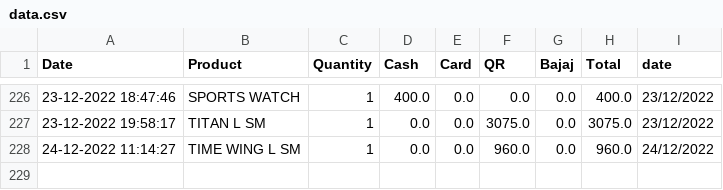
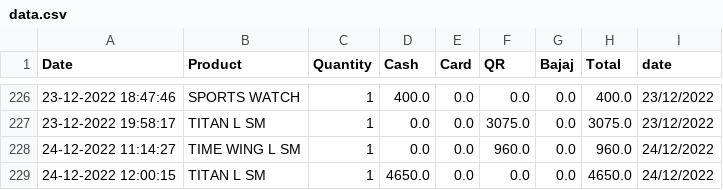
Before and after one commit to harishindl/sales_test, a CSV file: data.csv, drawn as a sheet; only a part is shown, gaps mark what is left out; the diff names each change by its address in the sheet, - before the commit and + after, or states it on an @@ line.

Commit message:
committing files

```diff
--- a/data.csv
+++ b/data.csv
+row 229: 24-12-2022 12:00:15 | TITAN L SM | 1 | 4650.0 | 0.0 | 0.0 | 0.0 | 4650.0 | 24/12/2022
```
